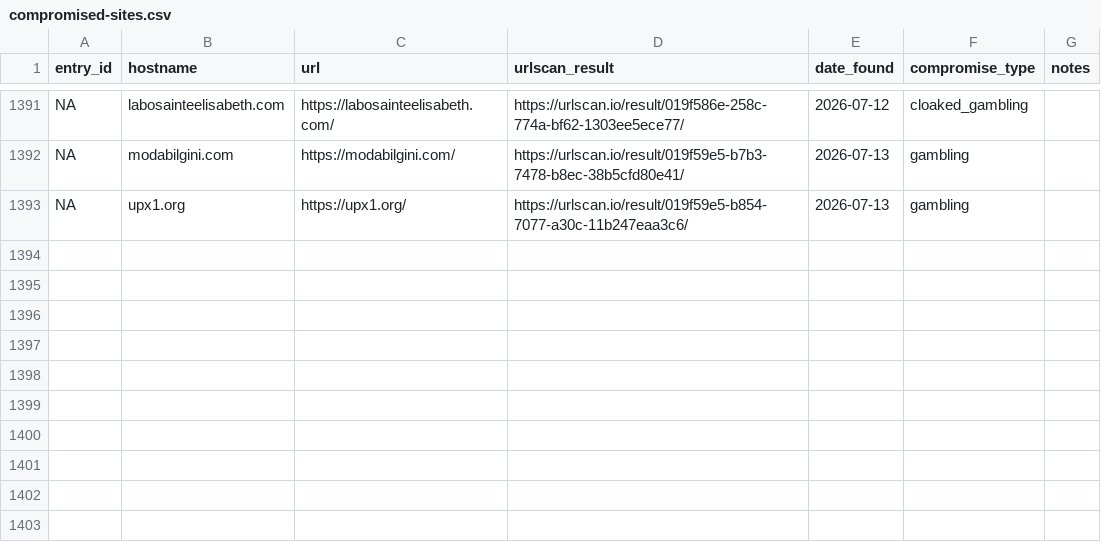
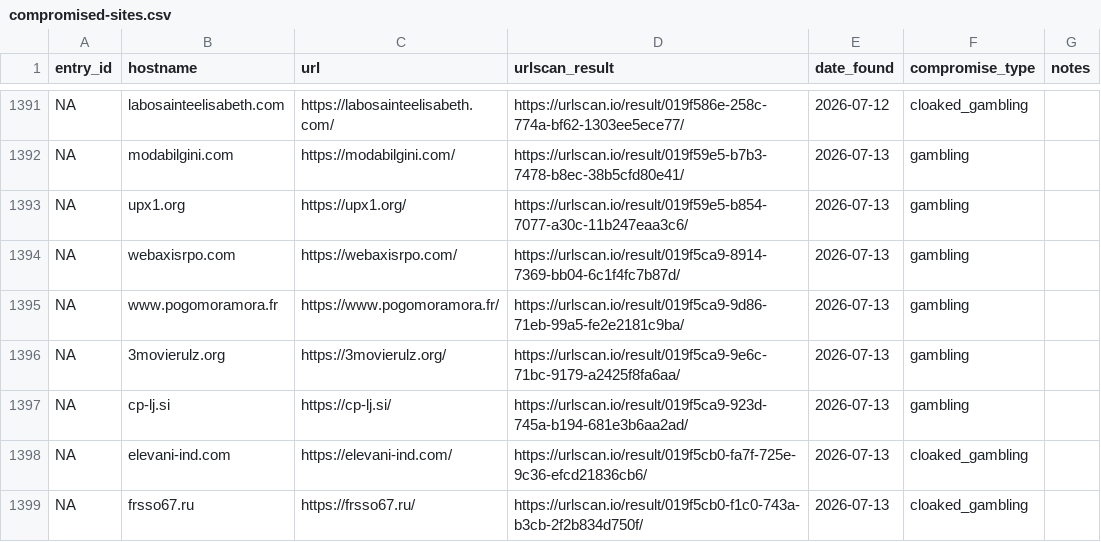
Before and after one commit to battlingamazons/compromised-sites-tracker, a CSV file: compromised-sites.csv, drawn as a sheet; only a part is shown, gaps mark what is left out; the diff names each change by its address in the sheet, - before the commit and + after, or states it on an @@ line.

Commit message:
Update compromised-sites.csv

```diff
--- a/compromised-sites.csv
+++ b/compromised-sites.csv
+row 1394: NA | webaxisrpo.com | https://webaxisrpo.com/ | https://urlscan.io/result/019f5ca9-8914-7369-bb04-6c1f4fc7b87d/ | 2026-07-13 | gambling
+row 1395: NA | www.pogomoramora.fr | https://www.pogomoramora.fr/ | https://urlscan.io/result/019f5ca9-9d86-71eb-99a5-fe2e2181c9ba/ | 2026-07-13 | gambling
+row 1396: NA | 3movierulz.org | https://3movierulz.org/ | https://urlscan.io/result/019f5ca9-9e6c-71bc-9179-a2425f8fa6aa/ | 2026-07-13 | gambling
+row 1397: NA | cp-lj.si | https://cp-lj.si/ | https://urlscan.io/result/019f5ca9-923d-745a-b194-681e3b6aa2ad/ | 2026-07-13 | gambling
+row 1398: NA | elevani-ind.com | https://elevani-ind.com/ | https://urlscan.io/result/019f5cb0-fa7f-725e-9c36-efcd21836cb6/ | 2026-07-13 | cloaked_gambling
+row 1399: NA | frsso67.ru | https://frsso67.ru/ | https://urlscan.io/result/019f5cb0-f1c0-743a-b3cb-2f2b834d750f/ | 2026-07-13 | cloaked_gambling
```
